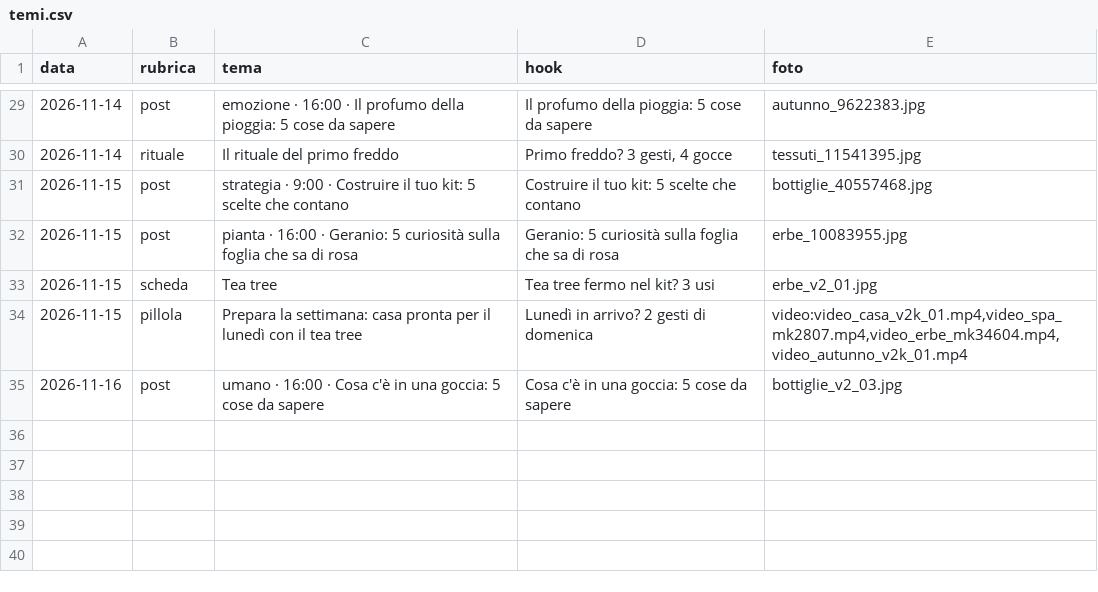
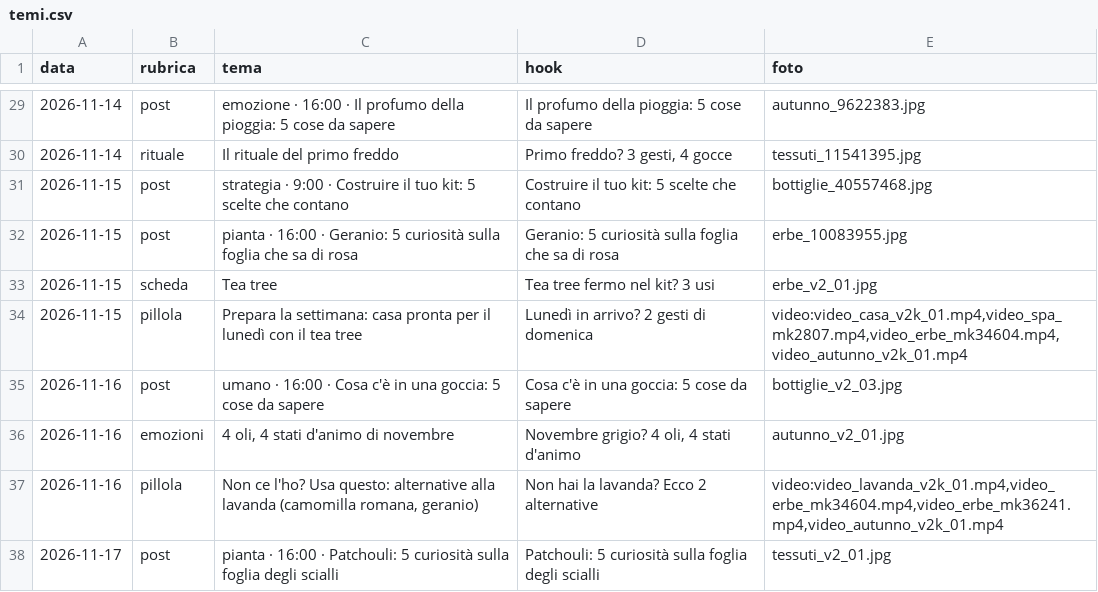
Before and after one commit to kimi1997/laviadellaromaterapia-reels, a CSV file: temi.csv, drawn as a sheet; only a part is shown, gaps mark what is left out; the diff names each change by its address in the sheet, - before the commit and + after, or states it on an @@ line.

```diff
--- a/temi.csv
+++ b/temi.csv
+row 36: 2026-11-16 | emozioni | 4 oli, 4 stati d'animo di novembre | Novembre grigio? 4 oli, 4 stati d'animo | autunno_v2_01.jpg
+row 37: 2026-11-16 | pillola | Non ce l'ho? Usa questo: alternative alla lavanda (camomilla romana, geranio) | Non hai la lavanda? Ecco 2 alternative | video:video_lavanda_v2k_01.mp4,video_erbe_mk34604.mp4,video_erbe_mk36241.mp4,video_autunno_v2k_01.mp4
+row 38: 2026-11-17 | post | pianta · 16:00 · Patchouli: 5 curiosità sulla foglia degli scialli | Patchouli: 5 curiosità sulla foglia degli scialli | tessuti_v2_01.jpg
```
Also changed, not shown: hook_log.csv, 14 other files.
